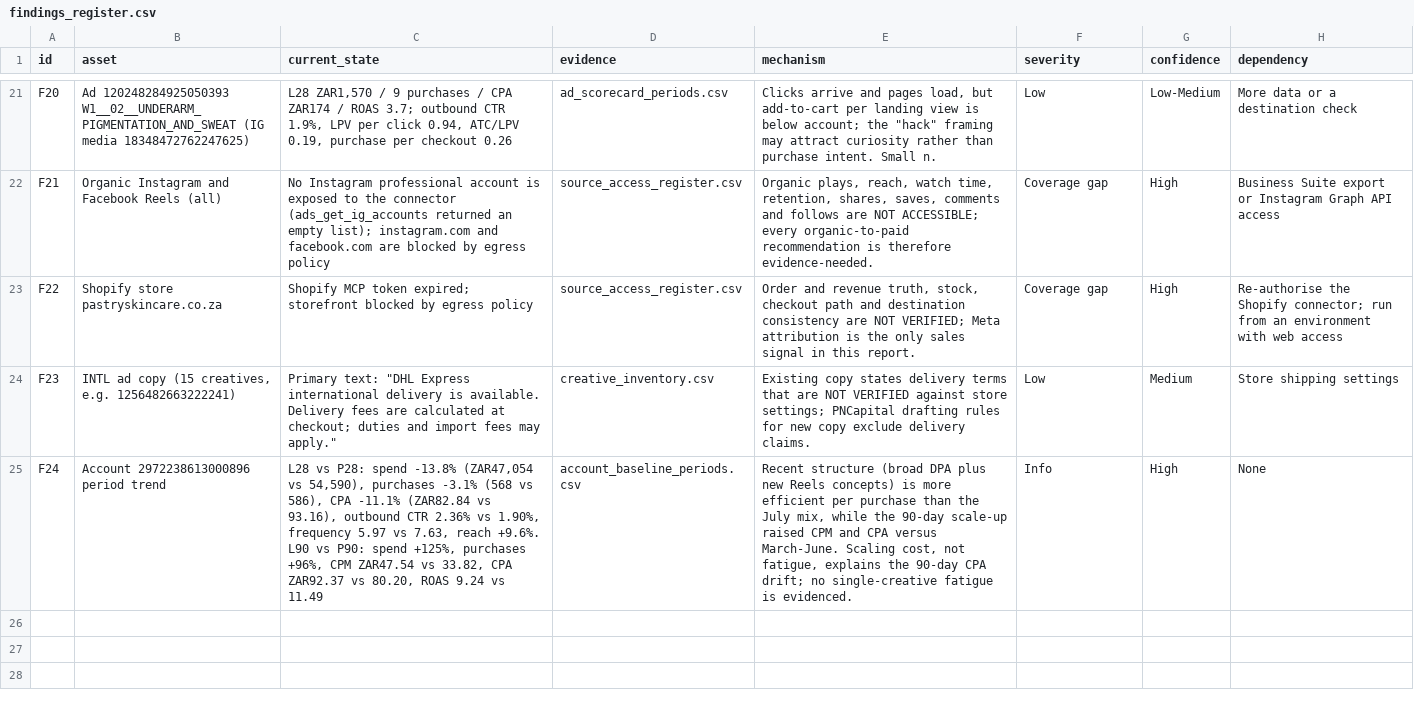
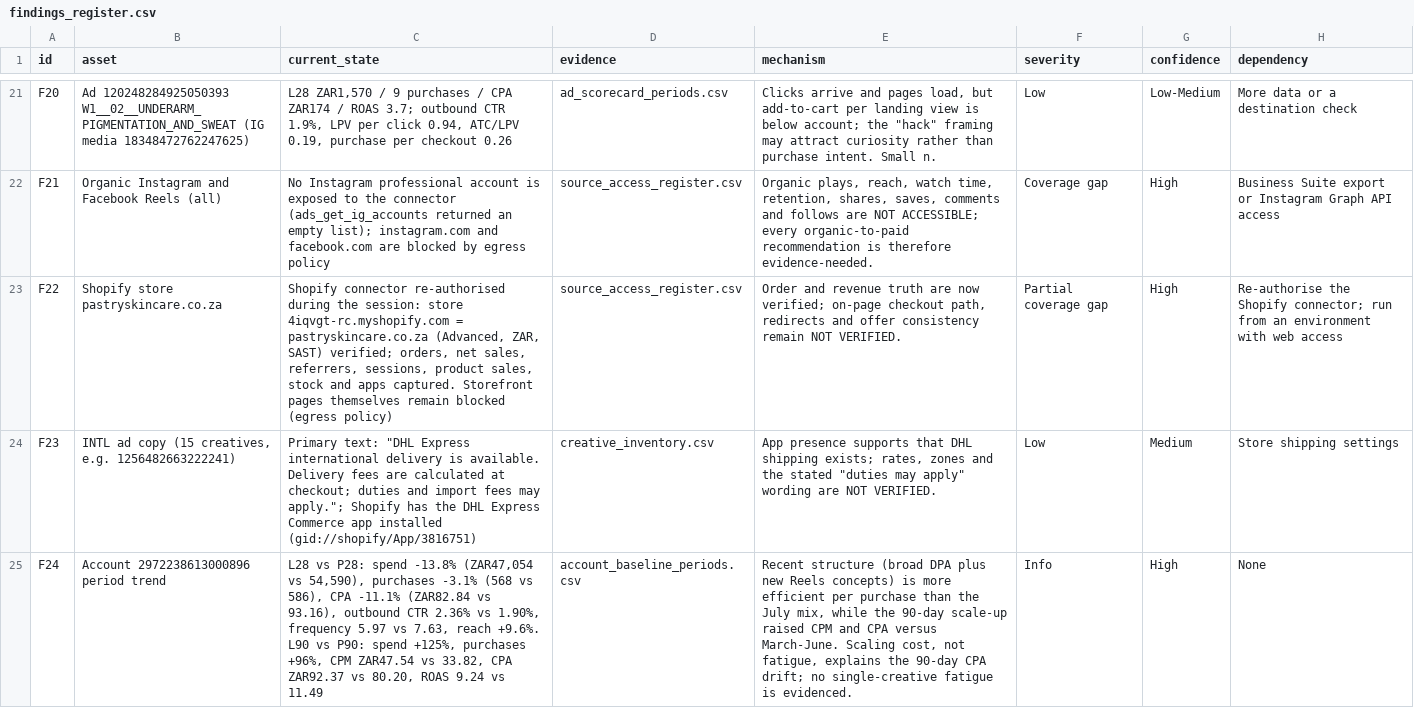
Before and after one commit to developersBOT/BeautyOnTapp, a CSV file: audits/pastry-meta-reels-2026-09-06/evidence/derived/findings_register.csv, drawn as a sheet; only a part is shown, gaps mark what is left out; the diff covers the shown part only; the diff names each change by its address in the sheet, - before the commit and + after, or states it on an @@ line.

```diff
--- a/audits/pastry-meta-reels-2026-09-06/evidence/derived/findings_register.csv
+++ b/audits/pastry-meta-reels-2026-09-06/evidence/derived/findings_register.csv
-C23 (current_state): Shopify MCP token expired; storefront blocked by egress policy
+C23 (current_state): Shopify connector re-authorised during the session: store 4iqvgt-rc.myshopify.com = pastryskincare.co.za (Advanced, ZAR, SAST) verified; orders, net sales, referrers, sessions, product sales, stock and apps captured. Storefront pages themselves remain blocked (egress policy)
-E23 (mechanism): …and revenue truth, stock, checkout path and destination consistency are NOT VERIFIED; Meta attribution is the only sales signal in this report.
+E23 (mechanism): …and revenue truth are now verified; on-page checkout path, redirects and offer consistency remain NOT VERIFIED.
-F23 (severity): Coverage gap
+F23 (severity): Partial coverage gap
-C24 (current_state): …fees may apply."
+C24 (current_state): …fees may apply."; Shopify has the DHL Express Commerce app installed (gid://shopify/App/3816751)
-E24 (mechanism): Existing copy states delivery terms that are NOT VERIFIED against store settings; PNCapital drafting rules for new copy exclude delivery claims.
+E24 (mechanism): App presence supports that DHL shipping exists; rates, zones and the stated "duties may apply" wording are NOT VERIFIED.
```
Also changed, not shown: 4 added rows and 11 edited cells elsewhere in this file, audits/pastry-meta-reels-2026-09-06/evidence/derived/source_access_register.csv, audits/pastry-meta-reels-2026-09-06/evidence/derived/test_plan.csv, 12 other files.
